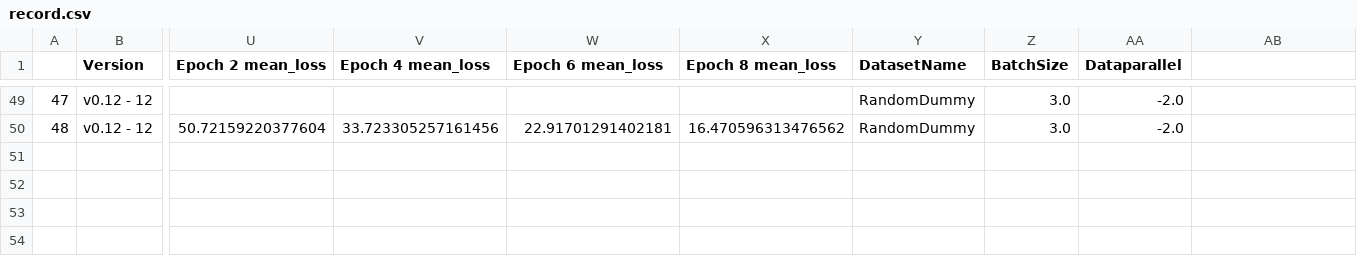
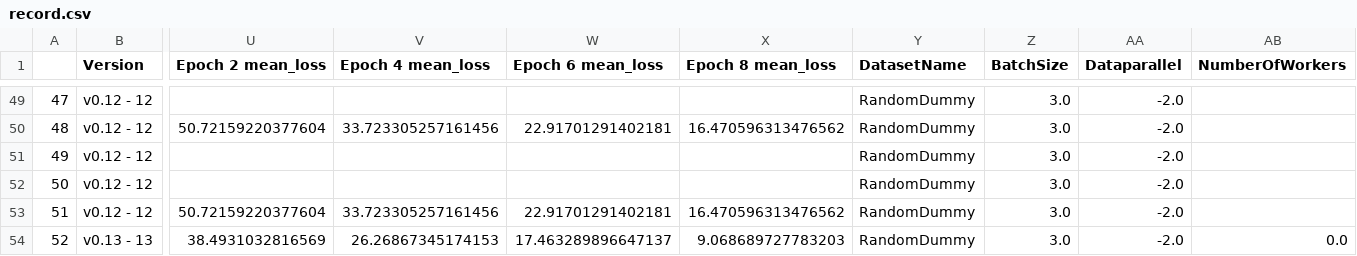
Before and after one commit to ambroggi/Pruning-Project-for-Deep-Neural-Networks, a CSV file: results/record.csv, drawn as a sheet; only a part is shown, gaps mark what is left out; rows hold the shown columns only; the diff names each change by its address in the sheet, - before the commit and + after, or states it on an @@ line.

Commit message:
Tried to work out dataparallel
I do not yet understand Distributed Data Parallel.

Also added number of workers to Config.

```diff
--- a/results/record.csv
+++ b/results/record.csv
-AB1: (empty)
+AB1: NumberOfWorkers
+row 51: 49 | v0.12 - 12 |  |  |  |  | RandomDummy | 3.0 | -2.0
+row 52: 50 | v0.12 - 12 |  |  |  |  | RandomDummy | 3.0 | -2.0
+row 53: 51 | v0.12 - 12 | 50.72159220377604 | 33.723305257161456 | 22.91701291402181 | 16.470596313476562 | RandomDummy | 3.0 | -2.0
+row 54: 52 | v0.13 - 13 | 38.4931032816569 | 26.26867345174153 | 17.463289896647137 | 9.068689727783203 | RandomDummy | 3.0 | -2.0 | 0.0
```
Also changed, not shown: 4 other files.
